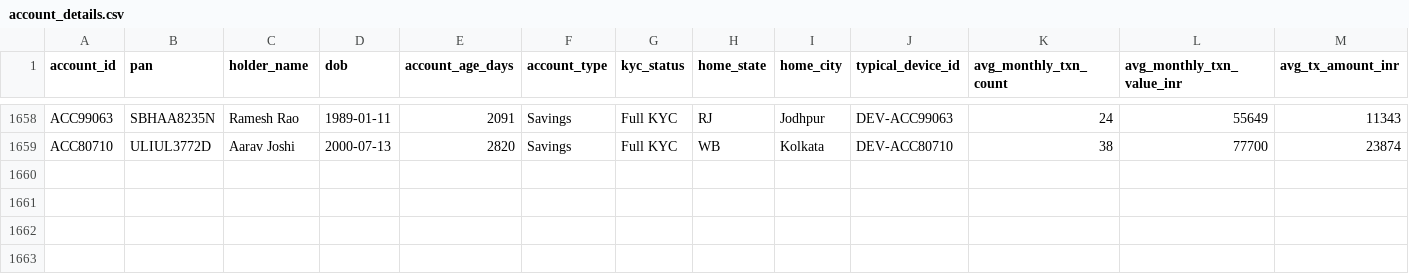
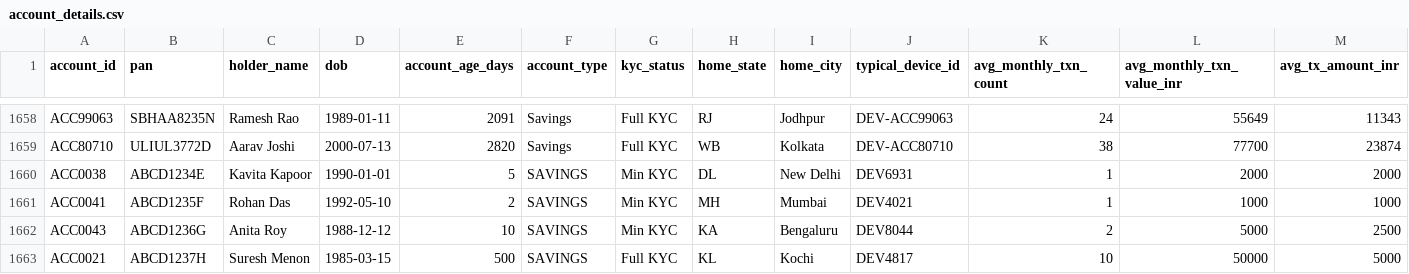
Before and after one commit to NRG2005/Compliance-pipeline, a CSV file: L2_transaction_monitor/data/account_details.csv, drawn as a sheet; only a part is shown, gaps mark what is left out; rows hold the shown columns only; the diff names each change by its address in the sheet, - before the commit and + after, or states it on an @@ line.

```diff
--- a/L2_transaction_monitor/data/account_details.csv
+++ b/L2_transaction_monitor/data/account_details.csv
+row 1660: ACC0038 | ABCD1234E | Kavita Kapoor | 1990-01-01 | 5 | SAVINGS | Min KYC | DL | New Delhi | DEV6931 | 1 | 2000 | 2000
+row 1661: ACC0041 | ABCD1235F | Rohan Das | 1992-05-10 | 2 | SAVINGS | Min KYC | MH | Mumbai | DEV4021 | 1 | 1000 | 1000
+row 1662: ACC0043 | ABCD1236G | Anita Roy | 1988-12-12 | 10 | SAVINGS | Min KYC | KA | Bengaluru | DEV8044 | 2 | 5000 | 2500
+row 1663: ACC0021 | ABCD1237H | Suresh Menon | 1985-03-15 | 500 | SAVINGS | Full KYC | KL | Kochi | DEV4817 | 10 | 50000 | 5000
```
Also changed, not shown: 17 other files.
